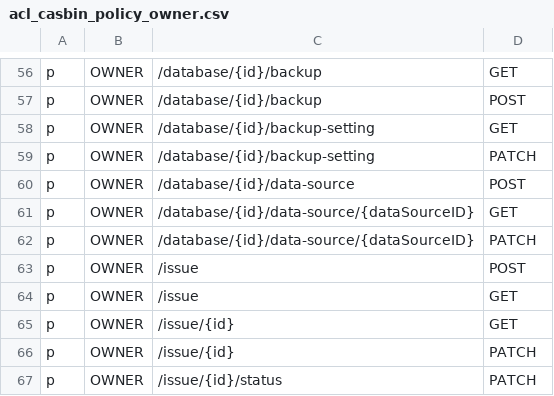
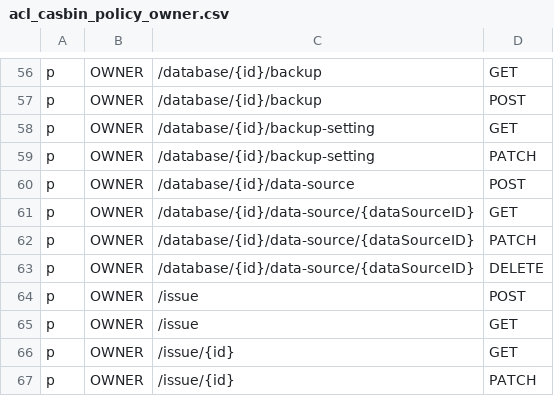
Before and after one commit to bytebase/bytebase, a CSV file: server/acl_casbin_policy_owner.csv, drawn as a sheet; only a part is shown, gaps mark what is left out; the shorter side is filled out with more unchanged rows.

```diff
--- a/server/acl_casbin_policy_owner.csv
+++ b/server/acl_casbin_policy_owner.csv
@@ -62,2 +62,3 @@ p, OWNER, /database/{id}/data-source/{dataSourceID}, GET
 p, OWNER, /database/{id}/data-source/{dataSourceID}, PATCH
+p, OWNER, /database/{id}/data-source/{dataSourceID}, DELETE
 p, OWNER, /issue, POST
```
Also changed, not shown: server/acl_casbin_policy_dba.csv, server/acl_casbin_policy_developer.csv, 3 other files.
